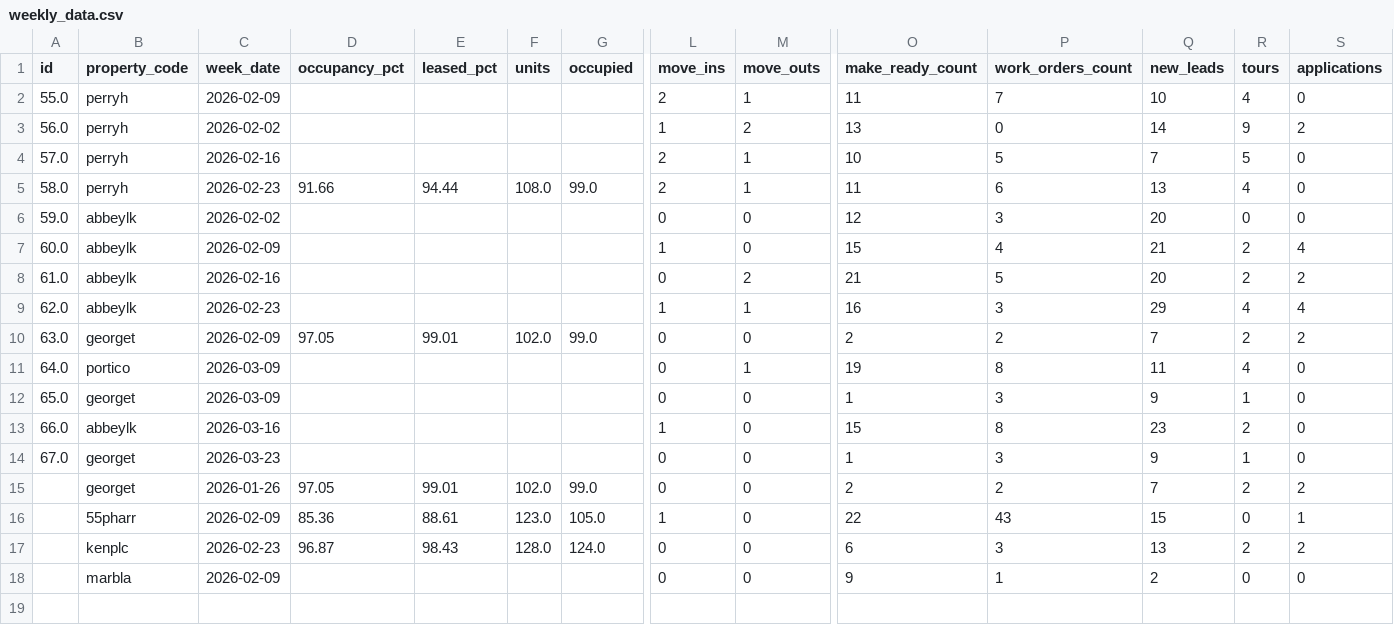
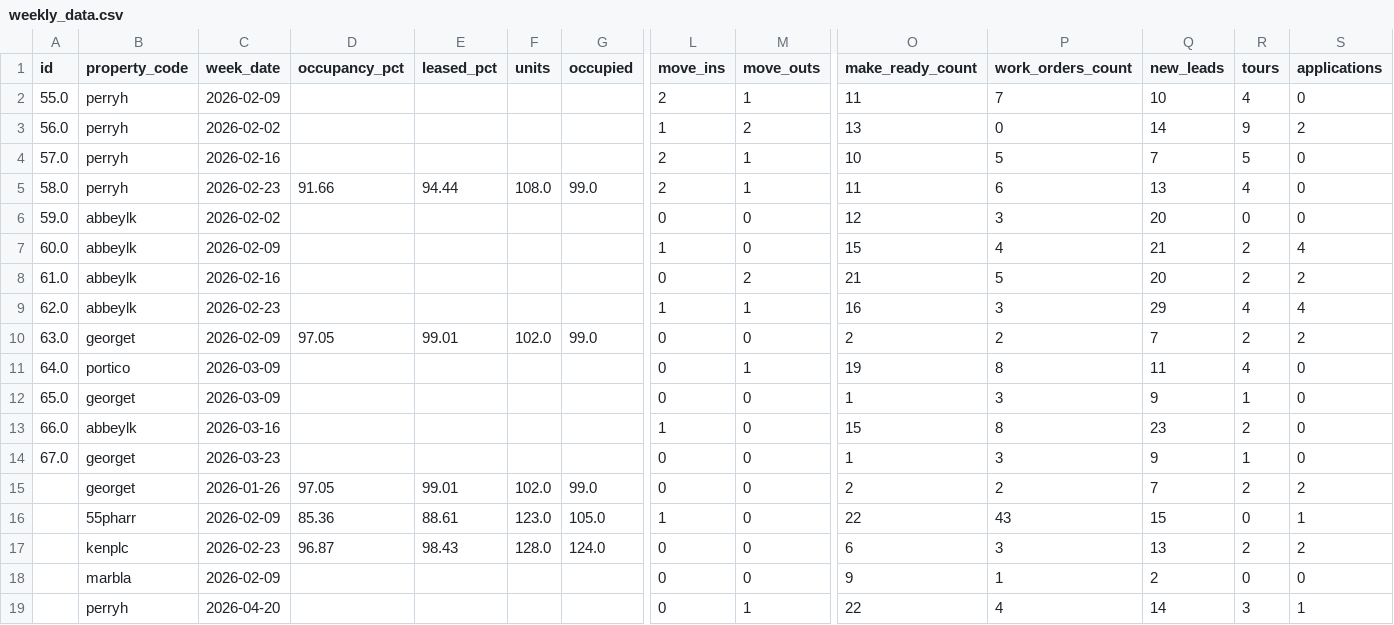
Before and after one commit to shivaanik123/arcan-reports-api, a CSV file: data/weekly_data.csv, drawn as a sheet; only a part is shown, gaps mark what is left out; rows hold the shown columns only; the diff names each change by its address in the sheet, - before the commit and + after, or states it on an @@ line.

Commit message:
Weekly report: Perry Heights 2026-04-20

```diff
--- a/data/weekly_data.csv
+++ b/data/weekly_data.csv
+row 19:  | perryh | 2026-04-20 |  |  |  |  | 0 | 1 | 22 | 4 | 14 | 3 | 1
```
Also changed, not shown: data/historical_occupancy.csv.
